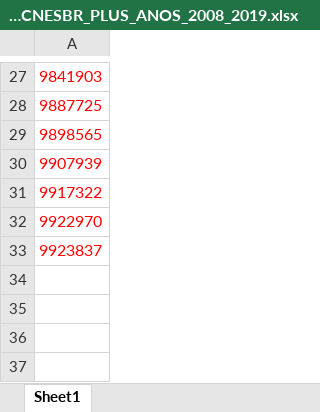
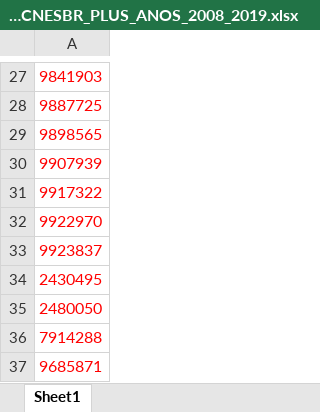
Before and after one commit to SecexSaudeTCU/pegasus, an Excel workbook: pegasus/8dbs/files/SIH/CNES_OUT_TCNESBR_PLUS_ANOS_2008_2019.xlsx, sheet Sheet1, drawn as a sheet; only a part is shown, gaps mark what is left out; values as stored, in another font and other column widths than the file's, no borders; the diff names each change by its address in the sheet, - before the commit and + after, or states it on an @@ line.

```diff
--- a/pegasus/8dbs/files/SIH/CNES_OUT_TCNESBR_PLUS_ANOS_2008_2019.xlsx (sheet Sheet1)
+++ b/pegasus/8dbs/files/SIH/CNES_OUT_TCNESBR_PLUS_ANOS_2008_2019.xlsx (sheet Sheet1)
+row 34: 2430495
+row 35: 2480050
+row 36: 7914288
+row 37: 9685871
```
Also changed, not shown: pegasus/8dbs/files/SIA/COD_PROCEDIMENTOS_OUT_TB_SIGTAP_ANOS_2008_2019.xlsx, 30 other files.
